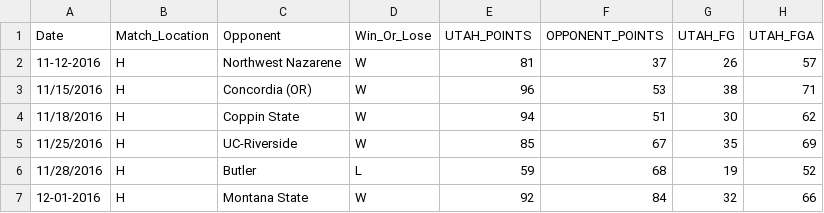
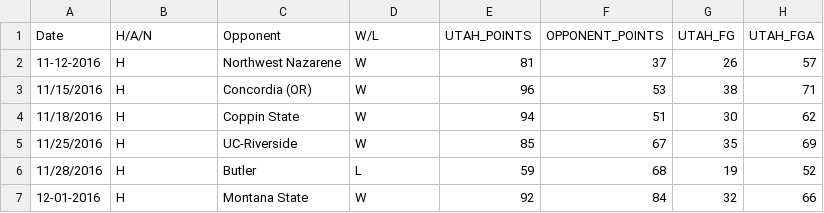
Before and after one commit to swetaravi/BasketBall-Analysis, a CSV file: CS Project Game Logs.csv, drawn as a sheet; only a part is shown; the diff names each change by its address in the sheet, - before the commit and + after, or states it on an @@ line.

Commit message:
changed headers back

```diff
--- a/CS Project Game Logs.csv
+++ b/CS Project Game Logs.csv
-B1: Match_Location
+B1: H/A/N
-D1: Win_Or_Lose
+D1: W/L
```
